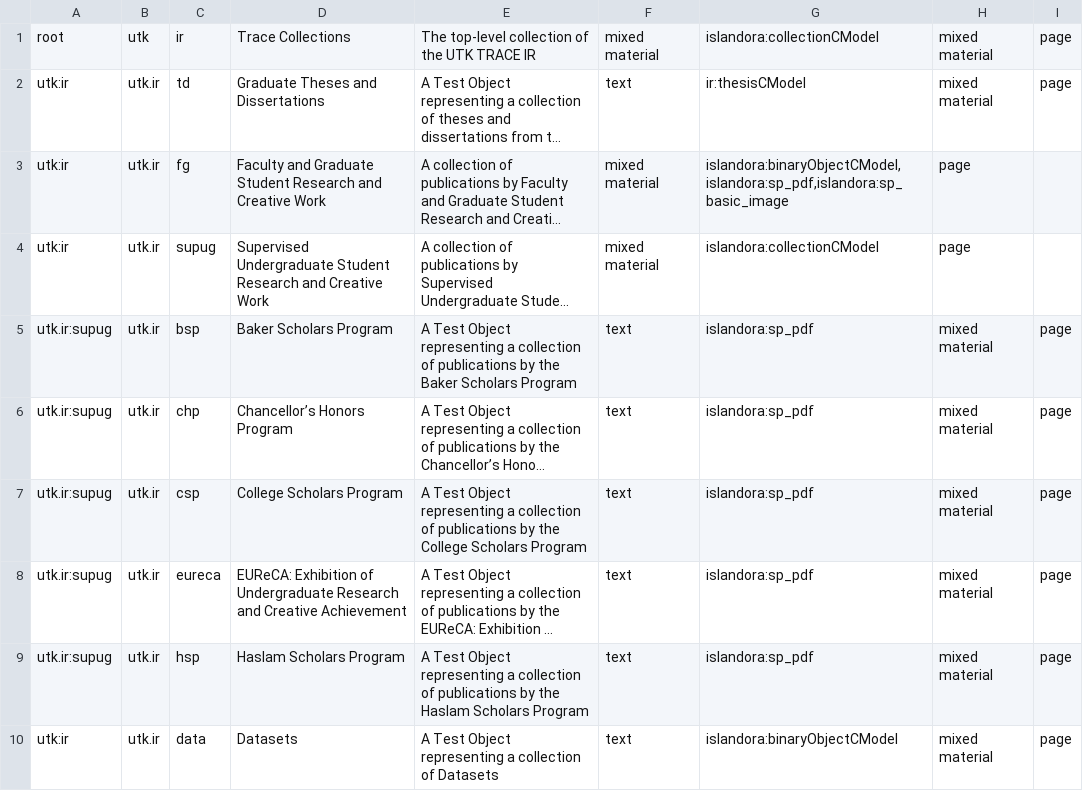
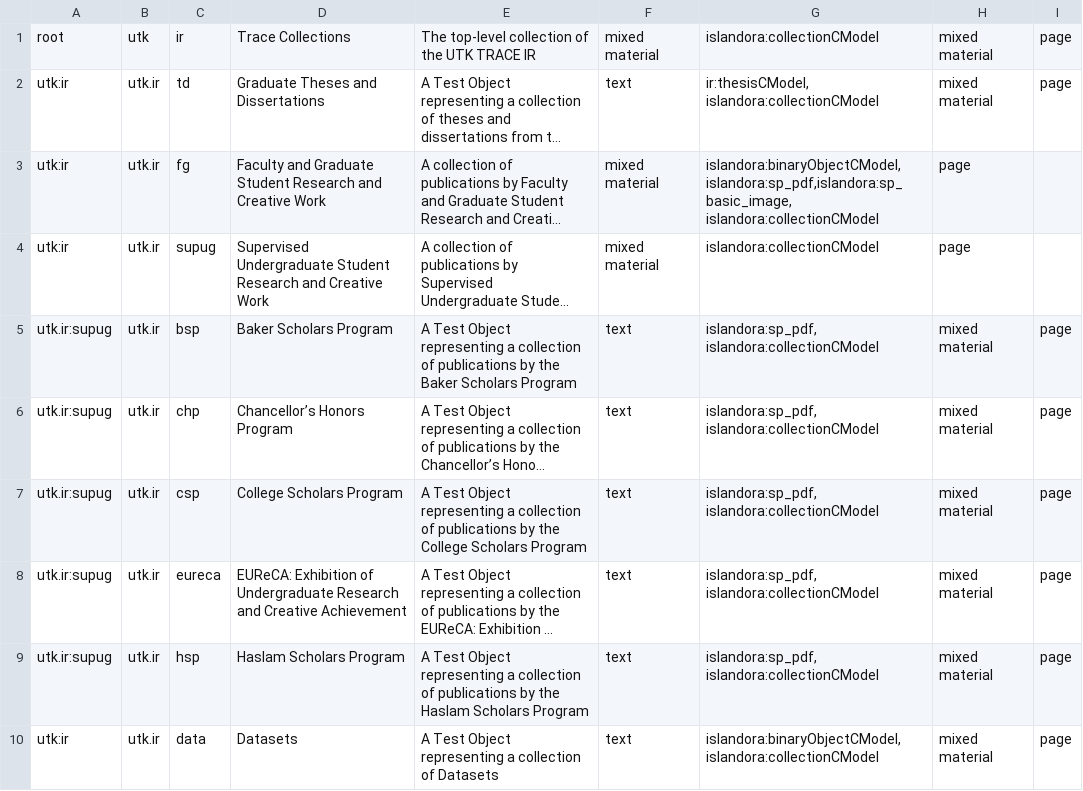
Before and after one commit to utkdigitalinitiatives/TRACE, a CSV file: configs/trace_collections.csv, drawn as a sheet; long unchanged cells end in …; the diff names each change by its address in the sheet, - before the commit and + after, or states it on an @@ line.

Commit message:
Address TRAC-375.
The pagination block is a part of the islandora-basic-collection
tpls.  Therefore, if you want pagination to show, it must first
be enabled.  This does that by adding the collectionCModel as
possible object types to each of our existing collections.

```diff
--- a/configs/trace_collections.csv
+++ b/configs/trace_collections.csv
-G2: ir:thesisCModel
+G2: ir:thesisCModel, islandora:collectionCModel
-G3: islandora:binaryObjectCModel,islandora:sp_pdf,islandora:sp_basic_image
+G3: islandora:binaryObjectCModel,islandora:sp_pdf,islandora:sp_basic_image, islandora:collectionCModel
-G5:G9: islandora:sp_pdf
+G5:G9: islandora:sp_pdf, islandora:collectionCModel
-G10: islandora:binaryObjectCModel
+G10: islandora:binaryObjectCModel, islandora:collectionCModel
```
